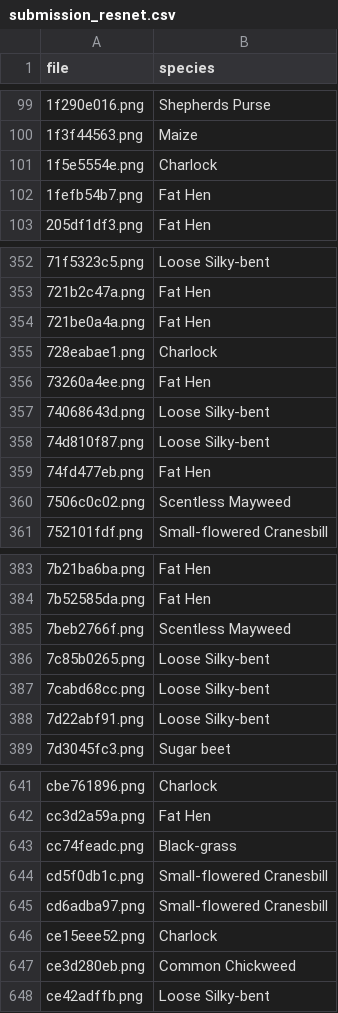
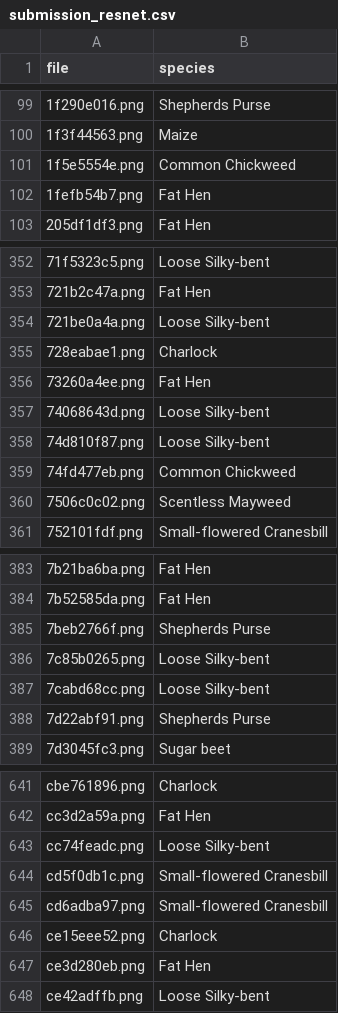
Before and after one commit to quantumxiaol/MachineLearning-CourseExercise, a CSV file: PlantSeedlingsClassification/submission_resnet.csv, drawn as a sheet; only a part is shown, gaps mark what is left out; the diff covers the shown part only.

```diff
--- a/PlantSeedlingsClassification/submission_resnet.csv
+++ b/PlantSeedlingsClassification/submission_resnet.csv
@@ -100,3 +100,3 @@ file,species
 1f3f44563.png,Maize
-1f5e5554e.png,Charlock
+1f5e5554e.png,Common Chickweed
 1fefb54b7.png,Fat Hen
@@ -353,3 +353,3 @@ file,species
 721b2c47a.png,Fat Hen
-721be0a4a.png,Fat Hen
+721be0a4a.png,Loose Silky-bent
 728eabae1.png,Charlock
@@ -358,3 +358,3 @@ file,species
 74d810f87.png,Loose Silky-bent
-74fd477eb.png,Fat Hen
+74fd477eb.png,Common Chickweed
 7506c0c02.png,Scentless Mayweed
@@ -384,6 +384,6 @@ file,species
 7b52585da.png,Fat Hen
-7beb2766f.png,Scentless Mayweed
+7beb2766f.png,Shepherds Purse
 7c85b0265.png,Loose Silky-bent
 7cabd68cc.png,Loose Silky-bent
-7d22abf91.png,Loose Silky-bent
+7d22abf91.png,Shepherds Purse
 7d3045fc3.png,Sugar beet
@@ -642,3 +642,3 @@ cbe761896.png,Charlock
 cc3d2a59a.png,Fat Hen
-cc74feadc.png,Black-grass
+cc74feadc.png,Loose Silky-bent
 cd5f0db1c.png,Small-flowered Cranesbill
@@ -646,3 +646,3 @@ cd6adba97.png,Small-flowered Cranesbill
 ce15eee52.png,Charlock
-ce3d280eb.png,Common Chickweed
+ce3d280eb.png,Fat Hen
 ce42adffb.png,Loose Silky-bent
```
Also changed, not shown: 42 edited cells elsewhere in this file.
